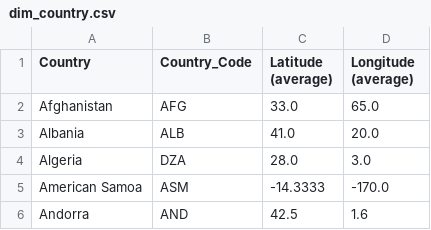
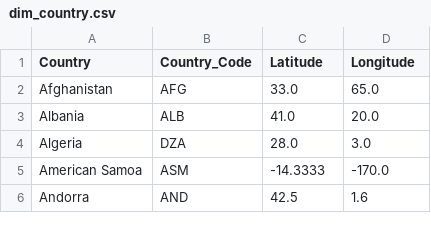
Before and after one commit to PGrupal13/proyectoGrupal, a CSV file: Data_cleansing/csv_export/dim_country.csv, drawn as a sheet; only a part is shown.

Commit message:
Data cleansing v2

```diff
--- a/Data_cleansing/csv_export/dim_country.csv
+++ b/Data_cleansing/csv_export/dim_country.csv
@@ -1,2 +1,2 @@
-Country,Country_Code,Latitude (average),Longitude (average)
+Country,Country_Code,Latitude,Longitude
 Afghanistan,AFG,33.0,65.0
```
Also changed, not shown: 2 other files.
